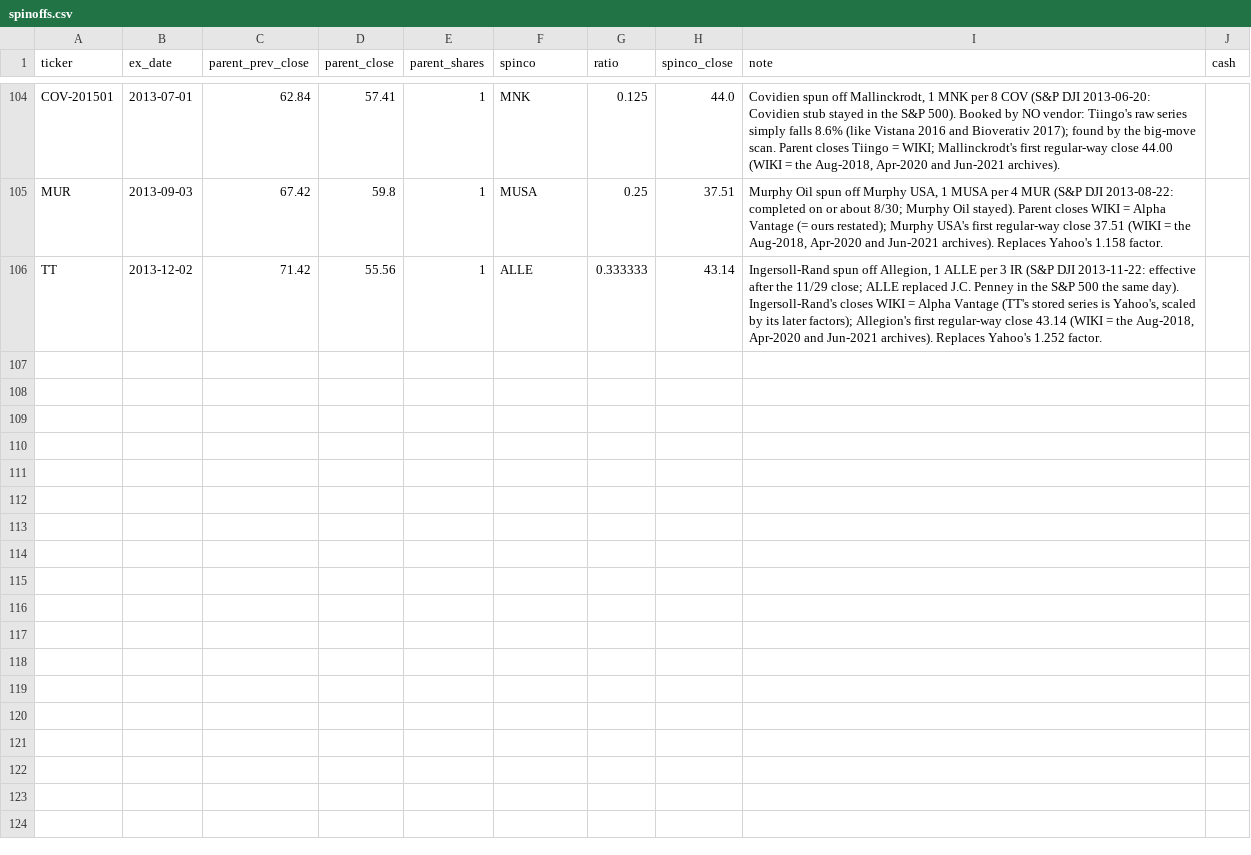
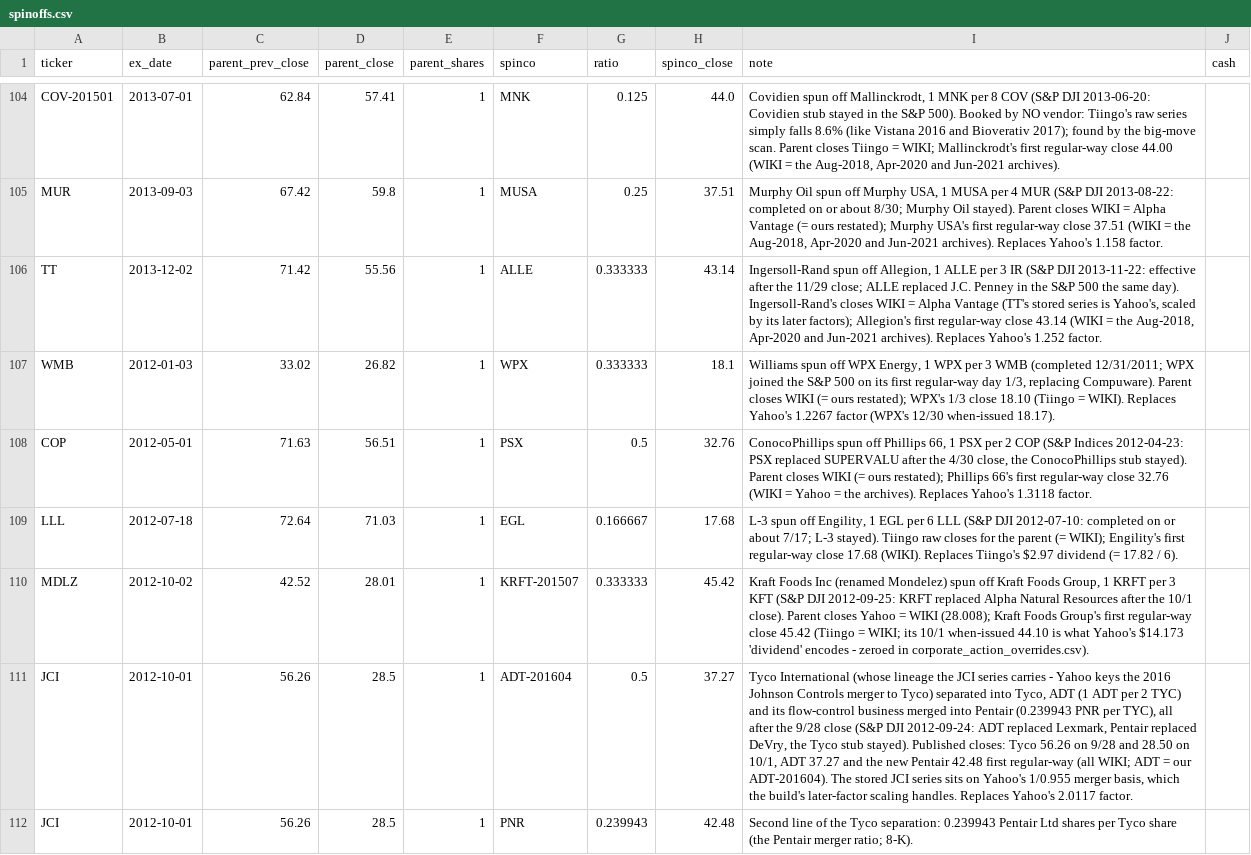
Before and after one commit to Johnbrick123/sp500-data, a CSV file: spinoffs.csv, drawn as a sheet; only a part is shown, gaps mark what is left out; the diff names each change by its address in the sheet, - before the commit and + after, or states it on an @@ line.

```diff
--- a/spinoffs.csv
+++ b/spinoffs.csv
+row 107: WMB | 2012-01-03 | 33.02 | 26.82 | 1 | WPX | 0.333333 | 18.1 | Williams spun off WPX Energy, 1 WPX per 3 WMB (completed 12/31/2011; WPX joined the S&P 500 on its first regular-way day 1/3, replacing Compuware). Parent closes WIKI (= ours restated); WPX's 1/3 close 18.10 (Tiingo = WIKI). Replaces Yahoo's 1.2267 factor (WPX's 12/30 when-issued 18.17).
+row 108: COP | 2012-05-01 | 71.63 | 56.51 | 1 | PSX | 0.5 | 32.76 | ConocoPhillips spun off Phillips 66, 1 PSX per 2 COP (S&P Indices 2012-04-23: PSX replaced SUPERVALU after the 4/30 close, the ConocoPhillips stub stayed). Parent closes WIKI (= ours restated); Phillips 66's first regular-way close 32.76 (WIKI = Yahoo = the archives). Replaces Yahoo's 1.3118 factor.
+row 109: LLL | 2012-07-18 | 72.64 | 71.03 | 1 | EGL | 0.166667 | 17.68 | L-3 spun off Engility, 1 EGL per 6 LLL (S&P DJI 2012-07-10: completed on or about 7/17; L-3 stayed). Tiingo raw closes for the parent (= WIKI); Engility's first regular-way close 17.68 (WIKI). Replaces Tiingo's $2.97 dividend (= 17.82 / 6).
+row 110: MDLZ | 2012-10-02 | 42.52 | 28.01 | 1 | KRFT-201507 | 0.333333 | 45.42 | Kraft Foods Inc (renamed Mondelez) spun off Kraft Foods Group, 1 KRFT per 3 KFT (S&P DJI 2012-09-25: KRFT replaced Alpha Natural Resources after the 10/1 close). Parent closes Yahoo = WIKI (28.008); Kraft Foods Group's first regular-way close 45.42 (Tiingo = WIKI; its 10/1 when-issued 44.10 is what Yahoo's $14.173 'dividend' encodes - zeroed in corporate_action_overrides.csv).
+row 111: JCI | 2012-10-01 | 56.26 | 28.5 | 1 | ADT-201604 | 0.5 | 37.27 | Tyco International (whose lineage the JCI series carries - Yahoo keys the 2016 Johnson Controls merger to Tyco) separated into Tyco, ADT (1 ADT per 2 TYC) and its flow-control business merged into Pentair (0.239943 PNR per TYC), all after the 9/28 close (S&P DJI 2012-09-24: ADT replaced Lexmark, Pentair replaced DeVry, the Tyco stub stayed). Published closes: Tyco 56.26 on 9/28 and 28.50 on 10/1, ADT 37.27 and the new Pentair 42.48 first regular-way (all WIKI; ADT = our ADT-201604). The stored JCI series sits on Yahoo's 1/0.955 merger basis, which the build's later-factor scaling handles. Replaces Yahoo's 2.0117 factor.
+row 112: JCI | 2012-10-01 | 56.26 | 28.5 | 1 | PNR | 0.239943 | 42.48 | Second line of the Tyco separation: 0.239943 Pentair Ltd shares per Tyco share (the Pentair merger ratio; 8-K).
```
Also changed, not shown: corporate_action_overrides.csv.
